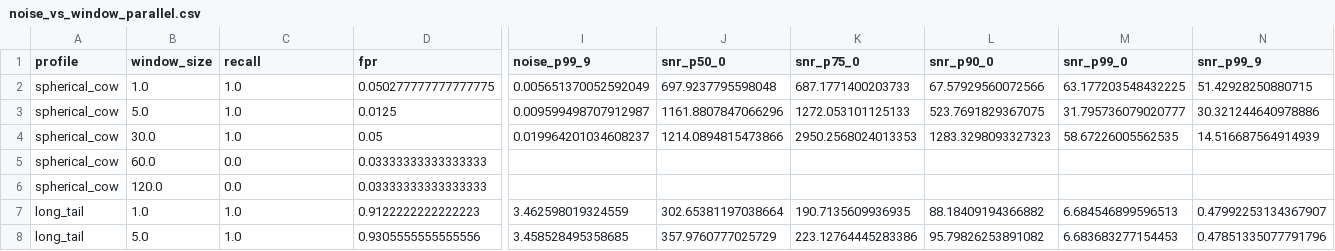
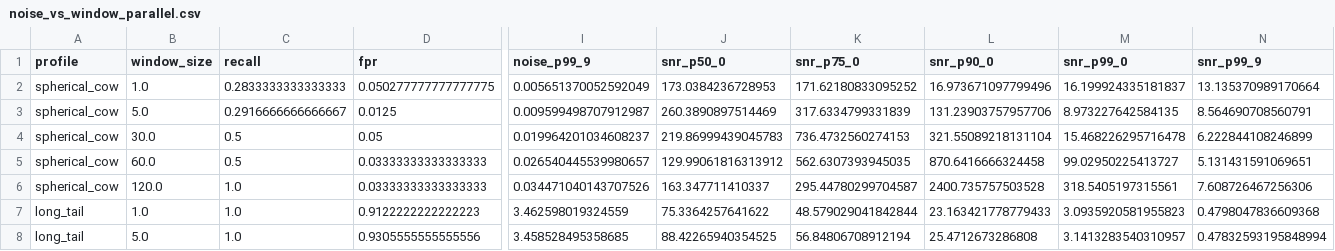
Before and after one commit to narayandesai/scrutable, a CSV file: scrutable-talk/output/noise_vs_window_parallel.csv, drawn as a sheet; only a part is shown, gaps mark what is left out; removed rows and columns are numbered as before the commit, all else as after; rows hold the shown columns only; the diff covers the shown part only; the diff names each change by its address in the sheet, - before the commit and + after, or states it on an @@ line.

Commit message:
results: update noise_vs_window with 60s and 120s window data
The disturbance bug fix (remove_at) now produces real signal-dilution
data for the two larger windows instead of vacuous recall=0. Key
result unchanged and strengthened: LT P99.9 noise is flat at ~3.5s
across all five window sizes (1s–2m), SNR(P99.9) stays at ~0.48.

Update slides chart and results doc to include the two new rows.

```diff
--- a/scrutable-talk/output/noise_vs_window_parallel.csv
+++ b/scrutable-talk/output/noise_vs_window_parallel.csv
-C2 (recall): 1.0
+C2 (recall): 0.2833333333333333
-J2 (snr_p50_0): 697.9237795598048
+J2 (snr_p50_0): 173.0384236728953
-K2 (snr_p75_0): 687.1771400203733
+K2 (snr_p75_0): 171.62180833095252
-L2 (snr_p90_0): 67.57929560072566
+L2 (snr_p90_0): 16.973671097799496
-M2 (snr_p99_0): 63.177203548432225
+M2 (snr_p99_0): 16.199924335181837
-N2 (snr_p99_9): 51.42928250880715
+N2 (snr_p99_9): 13.135370989170664
-C3 (recall): 1.0
+C3 (recall): 0.2916666666666667
-J3 (snr_p50_0): 1161.8807847066296
+J3 (snr_p50_0): 260.3890897514469
-K3 (snr_p75_0): 1272.053101125133
+K3 (snr_p75_0): 317.6334799331839
-L3 (snr_p90_0): 523.7691829367075
+L3 (snr_p90_0): 131.23903757957706
-M3 (snr_p99_0): 31.795736079020777
+M3 (snr_p99_0): 8.973227642584135
-N3 (snr_p99_9): 30.321244640978886
+N3 (snr_p99_9): 8.564690708560791
-C4 (recall): 1.0
+C4 (recall): 0.5
-J4 (snr_p50_0): 1214.0894815473866
+J4 (snr_p50_0): 219.86999439045783
-K4 (snr_p75_0): 2950.2568024013353
+K4 (snr_p75_0): 736.4732560274153
-L4 (snr_p90_0): 1283.3298093327323
+L4 (snr_p90_0): 321.55089218131104
-M4 (snr_p99_0): 58.67226005562535
+M4 (snr_p99_0): 15.468226295716478
-N4 (snr_p99_9): 14.516687564914939
+N4 (snr_p99_9): 6.222844108246899
-row 5: spherical_cow | 60.0 | 0.0 | 0.03333333333333333
-row 6: spherical_cow | 120.0 | 0.0 | 0.03333333333333333
+row 5: spherical_cow | 60.0 | 0.5 | 0.03333333333333333 | 0.026540445539980657 | 129.99061816313912 | 562.6307393945035 | 870.6416666324458 | 99.02950225413727 | 5.131431591069651
+row 6: spherical_cow | 120.0 | 1.0 | 0.03333333333333333 | 0.034471040143707526 | 163.347711410337 | 295.44780299704587 | 2400.735757503528 | 318.5405197315561 | 7.608726467256306
-J7 (snr_p50_0): 302.65381197038664
+J7 (snr_p50_0): 75.3364257641622
-K7 (snr_p75_0): 190.7135609936935
+K7 (snr_p75_0): 48.579029041842844
-L7 (snr_p90_0): 88.18409194366882
+L7 (snr_p90_0): 23.163421778779433
-M7 (snr_p99_0): 6.684546899596513
+M7 (snr_p99_0): 3.0935920581955823
-N7 (snr_p99_9): 0.47992253134367907
+N7 (snr_p99_9): 0.4798047836609368
-J8 (snr_p50_0): 357.9760777025729
+J8 (snr_p50_0): 88.42265940354525
-K8 (snr_p75_0): 223.12764445283386
+K8 (snr_p75_0): 56.84806708912194
-L8 (snr_p90_0): 95.79826253891082
+L8 (snr_p90_0): 25.4712673286808
-M8 (snr_p99_0): 6.683683277154453
+M8 (snr_p99_0): 3.1413283540310957
-N8 (snr_p99_9): 0.47851335077791796
+N8 (snr_p99_9): 0.47832593195848994
```
Also changed, not shown: 2 added rows, 2 removed rows and 5 edited cells elsewhere in this file, 3 other files.
